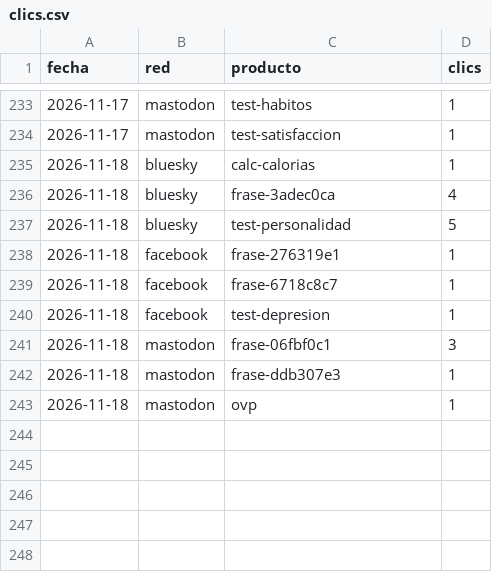
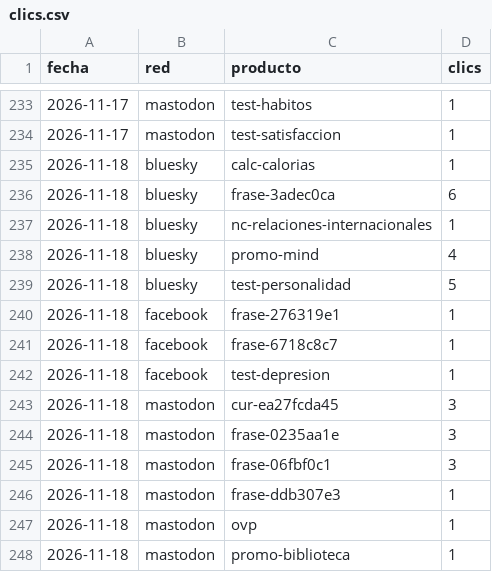
Before and after one commit to aurzane08-coder/aurzane-biblioteca-tareas, a CSV file: marketing/clics.csv, drawn as a sheet; only a part is shown, gaps mark what is left out.

Commit message:
marketing: planificar 2026-11-18

```diff
--- a/marketing/clics.csv
+++ b/marketing/clics.csv
@@ -235,3 +235,5 @@ fecha,red,producto,clics
 2026-11-18,bluesky,calc-calorias,1
-2026-11-18,bluesky,frase-3adec0ca,4
+2026-11-18,bluesky,frase-3adec0ca,6
+2026-11-18,bluesky,nc-relaciones-internacionales,1
+2026-11-18,bluesky,promo-mind,4
 2026-11-18,bluesky,test-personalidad,5
@@ -240,2 +242,4 @@ fecha,red,producto,clics
 2026-11-18,facebook,test-depresion,1
+2026-11-18,mastodon,cur-ea27fcda45,3
+2026-11-18,mastodon,frase-0235aa1e,3
 2026-11-18,mastodon,frase-06fbf0c1,3
@@ -243 +247,2 @@ fecha,red,producto,clics
 2026-11-18,mastodon,ovp,1
+2026-11-18,mastodon,promo-biblioteca,1
```
Also changed, not shown: 3 other files.
